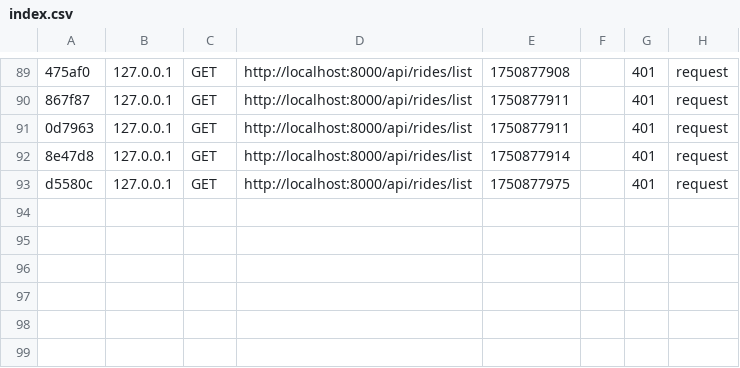
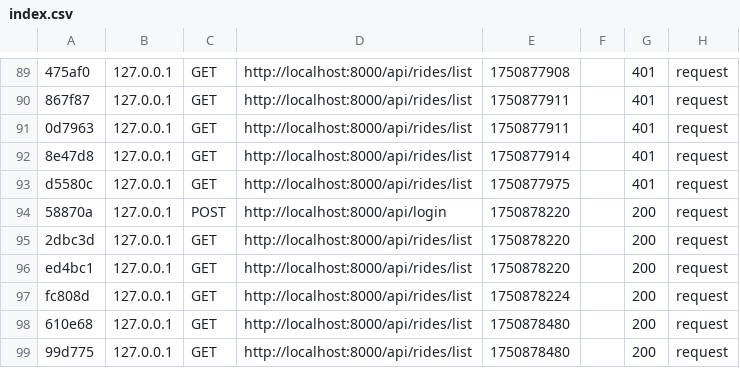
Before and after one commit to zhoche/EcoRideProject, a CSV file: backend/var/cache/dev/profiler/index.csv, drawn as a sheet; only a part is shown, gaps mark what is left out; the diff names each change by its address in the sheet, - before the commit and + after, or states it on an @@ line.

```diff
--- a/backend/var/cache/dev/profiler/index.csv
+++ b/backend/var/cache/dev/profiler/index.csv
+row 94: 58870a | 127.0.0.1 | POST | http://localhost:8000/api/login | 1750878220 |  | 200 | request
+row 95: 2dbc3d | 127.0.0.1 | GET | http://localhost:8000/api/rides/list | 1750878220 |  | 200 | request
+row 96: ed4bc1 | 127.0.0.1 | GET | http://localhost:8000/api/rides/list | 1750878220 |  | 200 | request
+row 97: fc808d | 127.0.0.1 | GET | http://localhost:8000/api/rides/list | 1750878224 |  | 200 | request
+row 98: 610e68 | 127.0.0.1 | GET | http://localhost:8000/api/rides/list | 1750878480 |  | 200 | request
+row 99: 99d775 | 127.0.0.1 | GET | http://localhost:8000/api/rides/list | 1750878480 |  | 200 | request
```
Also changed, not shown: 1 other file.
